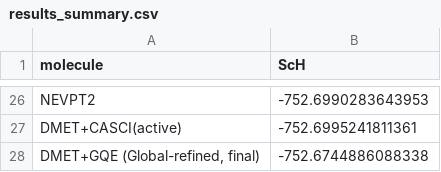
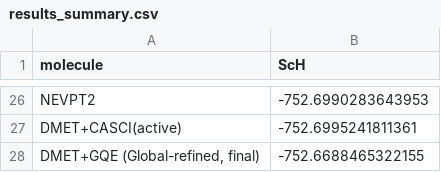
Before and after one commit to AwadhootVijayLoharkar/QuEnAIS-quantum-embedding, a CSV file: scripts/test_8/results/results_summary.csv, drawn as a sheet; only a part is shown, gaps mark what is left out.

```diff
--- a/scripts/test_8/results/results_summary.csv
+++ b/scripts/test_8/results/results_summary.csv
@@ -27,2 +27,2 @@ NEVPT2,-752.6990283643953
 DMET+CASCI(active),-752.6995241811361
-"DMET+GQE (Global-refined, final)",-752.6744886088338
+"DMET+GQE (Global-refined, final)",-752.6688465322155
```
Also changed, not shown: scripts/test_8/results/gqe_epoch_log.csv, 3 other files.
